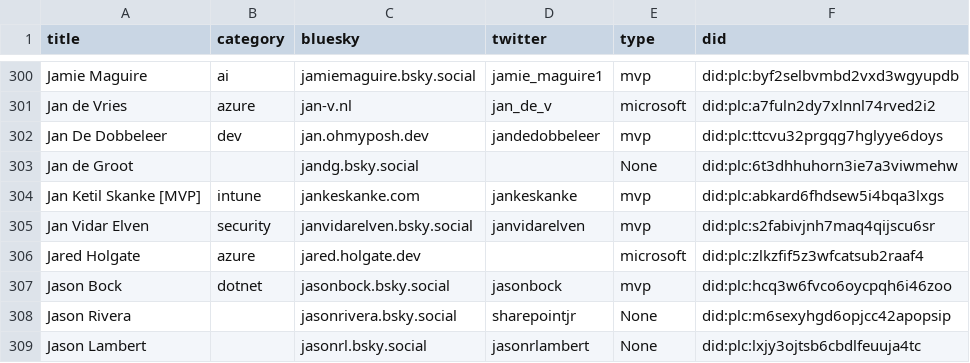
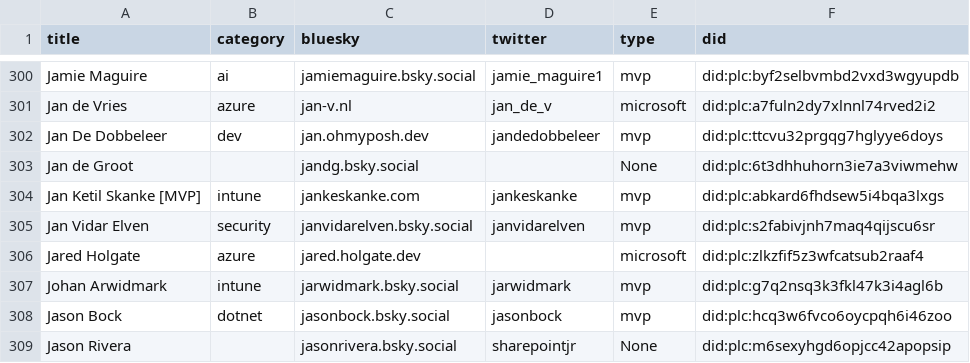
Before and after one commit to plemich/bluesky, a CSV file: website/static/profiles.csv, drawn as a sheet; only a part is shown, gaps mark what is left out; the shorter side is filled out with more unchanged rows; the diff names each change by its address in the sheet, - before the commit and + after, or states it on an @@ line.

```diff
--- a/website/static/profiles.csv
+++ b/website/static/profiles.csv
+row 307: Johan Arwidmark | intune | jarwidmark.bsky.social | jarwidmark | mvp | did:plc:g7q2nsq3k3fkl47k3i4agl6b
```
Also changed, not shown: 1 other file.
